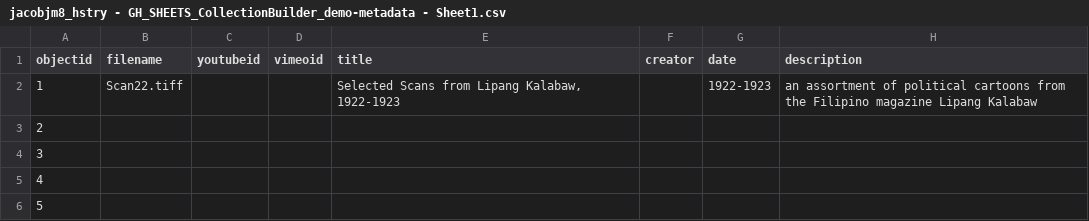
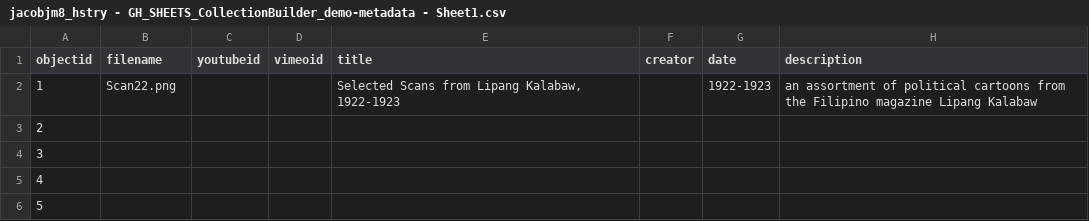
Before and after one commit to jacobjm8/hstry, a CSV file: _data/jacobjm8_hstry - GH_SHEETS_CollectionBuilder_demo-metadata - Sheet1.csv, drawn as a sheet; only a part is shown; the diff names each change by its address in the sheet, - before the commit and + after, or states it on an @@ line.

Commit message:
Update jacobjm8_hstry - GH_SHEETS_CollectionBuilder_demo-metadata - Sheet1.csv

```diff
--- a/_data/jacobjm8_hstry - GH_SHEETS_CollectionBuilder_demo-metadata - Sheet1.csv
+++ b/_data/jacobjm8_hstry - GH_SHEETS_CollectionBuilder_demo-metadata - Sheet1.csv
-B2 (filename): Scan22.tiff
+B2 (filename): Scan22.png
```
